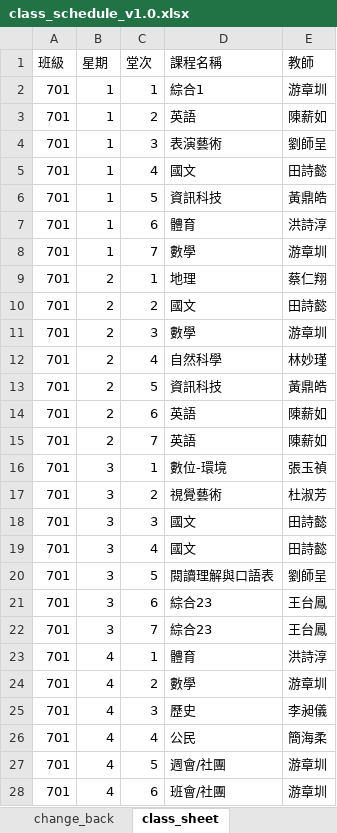
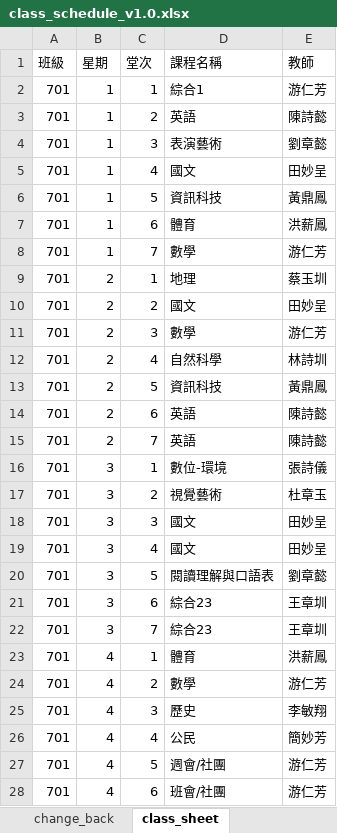
Before and after one commit to ggcube/schoolschedule, an Excel workbook: class_schedule_v1.0.xlsx, sheet class_sheet, drawn as a sheet; only a part is shown; values as stored, in another font and other column widths than the file's, no borders; charts and pictures not drawn; the diff covers the shown part only; the diff names each change by its address in the sheet, - before the commit and + after, or states it on an @@ line.

```diff
--- a/class_schedule_v1.0.xlsx (sheet class_sheet)
+++ b/class_schedule_v1.0.xlsx (sheet class_sheet)
-E2 (教師): 游章圳
+E2 (教師): 游仁芳
-E3 (教師): 陳薪如
+E3 (教師): 陳詩懿
-E4 (教師): 劉師呈
+E4 (教師): 劉章懿
-E5 (教師): 田詩懿
+E5 (教師): 田妙呈
-E6 (教師): 黃鼎皓
+E6 (教師): 黃鼎鳳
-E7 (教師): 洪詩淳
+E7 (教師): 洪薪鳳
-E8 (教師): 游章圳
+E8 (教師): 游仁芳
-E9 (教師): 蔡仁翔
+E9 (教師): 蔡玉圳
-E10 (教師): 田詩懿
+E10 (教師): 田妙呈
-E11 (教師): 游章圳
+E11 (教師): 游仁芳
-E12 (教師): 林妙瑾
+E12 (教師): 林詩圳
-E13 (教師): 黃鼎皓
+E13 (教師): 黃鼎鳳
-E14:E15 (教師): 陳薪如
+E14:E15 (教師): 陳詩懿
-E16 (教師): 張玉禎
+E16 (教師): 張詩儀
-E17 (教師): 杜淑芳
+E17 (教師): 杜章玉
-E18:E19 (教師): 田詩懿
+E18:E19 (教師): 田妙呈
-E20 (教師): 劉師呈
+E20 (教師): 劉章懿
-E21:E22 (教師): 王台鳳
+E21:E22 (教師): 王章圳
-E23 (教師): 洪詩淳
+E23 (教師): 洪薪鳳
-E24 (教師): 游章圳
+E24 (教師): 游仁芳
-E25 (教師): 李昶儀
+E25 (教師): 李敏翔
-E26 (教師): 簡海柔
+E26 (教師): 簡妙芳
-E27:E28 (教師): 游章圳
+E27:E28 (教師): 游仁芳
```
Also changed, not shown: 288 edited cells elsewhere in this sheet, sheet vl_sheet, sheet change_back, sheet name_list, sheet 調課查詢, sheet 課表查詢, formulas that keep their value, charts or pictures, output/class_schedule_v1.0.xlsx, 3 other files.
